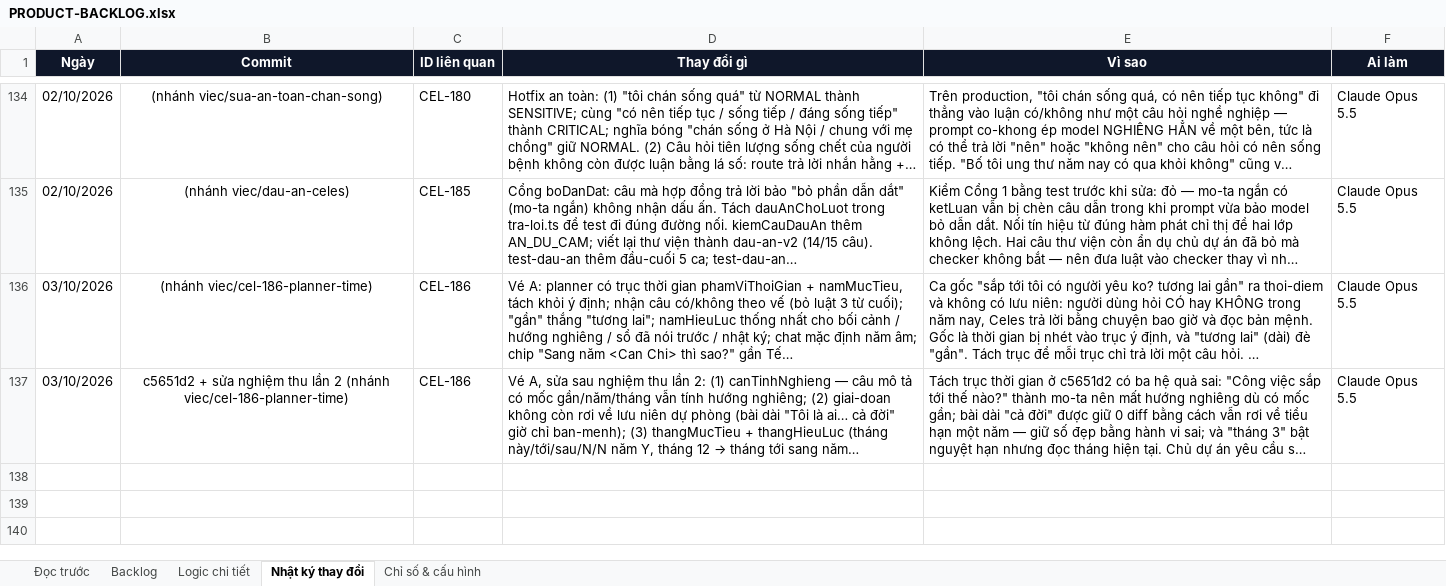
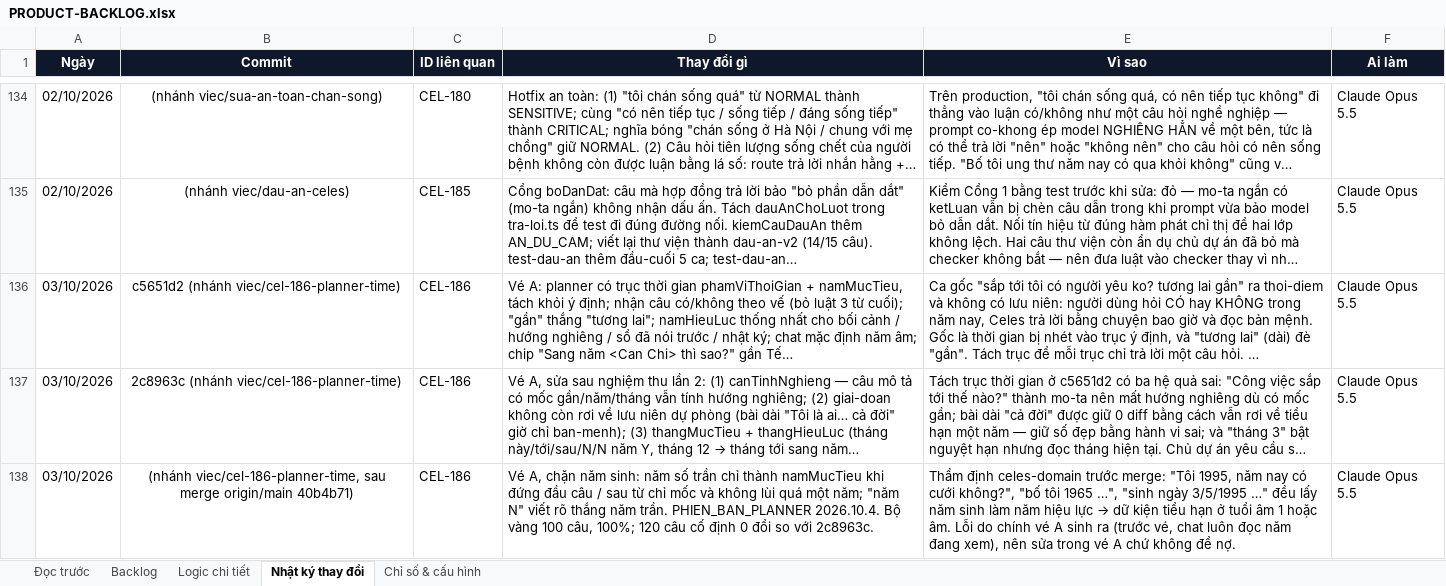
Before and after one commit to Hieuzz05/Celestia-tuvi, an Excel workbook: PRODUCT-BACKLOG.xlsx, sheet Nhật ký thay đổi, drawn as a sheet; only a part is shown, gaps mark what is left out; long unchanged cells end in …; values as stored, in another font and other column widths than the file's, no borders; the diff names each change by its address in the sheet, - before the commit and + after, or states it on an @@ line.

```diff
--- a/PRODUCT-BACKLOG.xlsx (sheet Nhật ký thay đổi)
+++ b/PRODUCT-BACKLOG.xlsx (sheet Nhật ký thay đổi)
-B136 (Commit): (nhánh viec/cel-186-planner-time)
+B136 (Commit): c5651d2 (nhánh viec/cel-186-planner-time)
-B137 (Commit): c5651d2 + sửa nghiệm thu lần 2 (nhánh viec/cel-186-planner-time)
+B137 (Commit): 2c8963c (nhánh viec/cel-186-planner-time)
+row 138: 03/10/2026 | (nhánh viec/cel-186-planner-time, sau merge origin/main 40b4b71) | CEL-186 | Vé A, chặn năm sinh: năm số trần chỉ thành namMucTieu khi đứng đầu câu / sau từ chỉ mốc và không lùi quá một năm; "năm N" viết rõ thắng năm trần. PHIEN_BAN_PLANNER 2026.10.4. Bộ vàng 100 câu, 100%; 120 câu cố định 0 đổi so với 2c8963c. | Thẩm định celes-domain trước merge: "Tôi 1995, năm nay có cưới không?", "bố tôi 1965 …", "sinh ngày 3/5/1995 …" đều lấy năm sinh làm năm hiệu lực → dữ kiện tiểu hạn ở tuổi âm 1 hoặc âm. Lỗi do chính vé A sinh ra (trước vé, chat luôn đọc năm đang xem), nên sửa trong vé A chứ không để nợ. | Claude Opus 5.5
```
Also changed, not shown: sheet Logic chi tiết, sheet Backlog, 5 other files.
